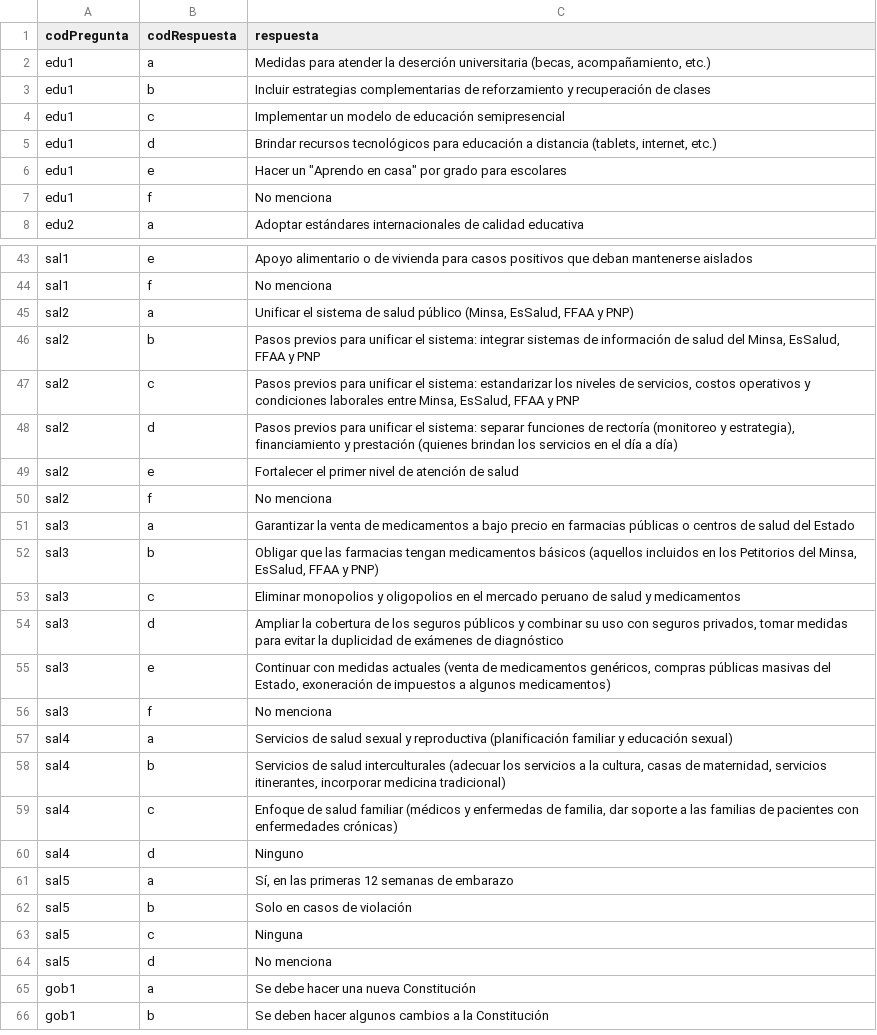
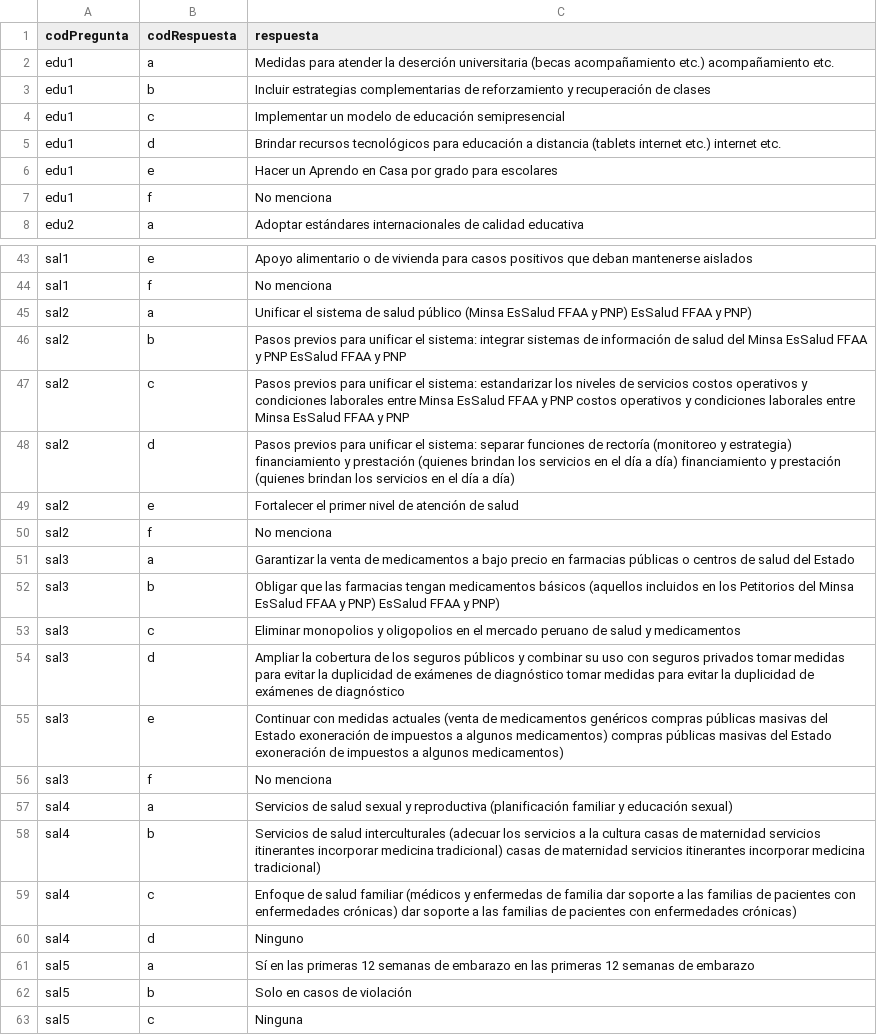
Before and after one commit to openpolitica/open-politica-backend, a CSV file: src/dbtools/respuestas.csv, drawn as a sheet; only a part is shown, gaps mark what is left out; the shorter side is filled out with more unchanged rows; the diff covers the shown part only; the diff names each change by its address in the sheet, - before the commit and + after, or states it on an @@ line.

```diff
--- a/src/dbtools/respuestas.csv
+++ b/src/dbtools/respuestas.csv
-C2 (respuesta): …deserción universitaria (becas, acompañamiento, etc.)
+C2 (respuesta): …deserción universitaria (becas acompañamiento etc.) acompañamiento etc.
-C5 (respuesta): …a distancia (tablets, internet, etc.)
+C5 (respuesta): …a distancia (tablets internet etc.) internet etc.
-C6 (respuesta): Hacer un "Aprendo en casa" por grado…
+C6 (respuesta): Hacer un Aprendo en Casa por grado…
-C45 (respuesta): …salud público (Minsa, EsSalud, FFAA y…
+C45 (respuesta): …salud público (Minsa EsSalud FFAA y PNP) EsSalud FFAA y…
-C46 (respuesta): …salud del Minsa, EsSalud, FFAA y…
+C46 (respuesta): …salud del Minsa EsSalud FFAA y PNP EsSalud FFAA y…
-C47 (respuesta): …niveles de servicios, costos operativos y condiciones laborales entre Minsa, EsSalud, FFAA y…
+C47 (respuesta): …niveles de servicios costos operativos y condiciones laborales entre Minsa EsSalud FFAA y PNP costos operativos y condiciones laborales entre Minsa EsSalud FFAA y…
-C48 (respuesta): …(monitoreo y estrategia), financiamiento y…
+C48 (respuesta): …(monitoreo y estrategia) financiamiento y prestación (quienes brindan los servicios en el día a día) financiamiento y…
-C52 (respuesta): …Petitorios del Minsa, EsSalud, FFAA y…
+C52 (respuesta): …Petitorios del Minsa EsSalud FFAA y PNP) EsSalud FFAA y…
-C54 (respuesta): …con seguros privados, tomar medidas…
+C54 (respuesta): …con seguros privados tomar medidas para evitar la duplicidad de exámenes de diagnóstico tomar medidas…
-C55 (respuesta): …de medicamentos genéricos, compras públicas masivas del Estado, exoneración de…
+C55 (respuesta): …de medicamentos genéricos compras públicas masivas del Estado exoneración de impuestos a algunos medicamentos) compras públicas masivas del Estado exoneración de…
-C58 (respuesta): …a la cultura, casas de maternidad, servicios itinerantes, incorporar medicina…
+C58 (respuesta): …a la cultura casas de maternidad servicios itinerantes incorporar medicina tradicional) casas de maternidad servicios itinerantes incorporar medicina…
-C59 (respuesta): …enfermedas de familia, dar soporte…
+C59 (respuesta): …enfermedas de familia dar soporte a las familias de pacientes con enfermedades crónicas) dar soporte…
-C61 (respuesta): Sí, en las…
+C61 (respuesta): Sí en las primeras 12 semanas de embarazo en las…
```
Also changed, not shown: 2 added rows, 2 removed rows and 31 edited cells elsewhere in this file, src/dbtools/partidos_x_respuesta.csv, src/dbtools/pregunta.csv, 3 other files.
